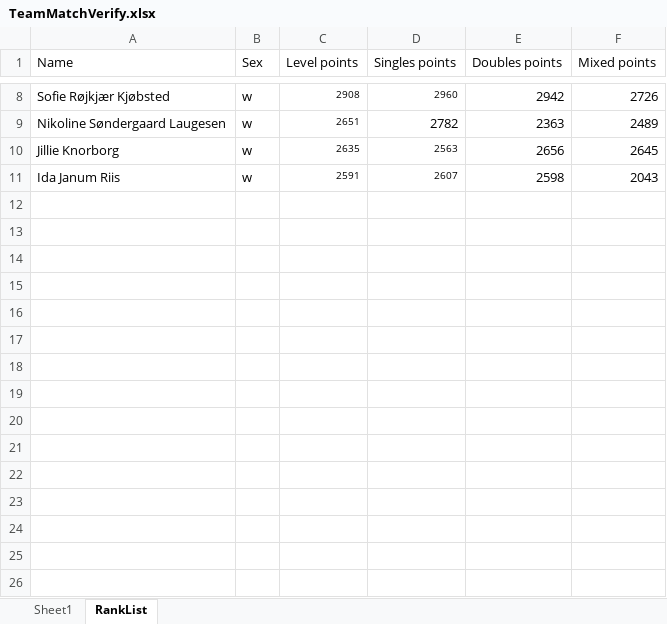
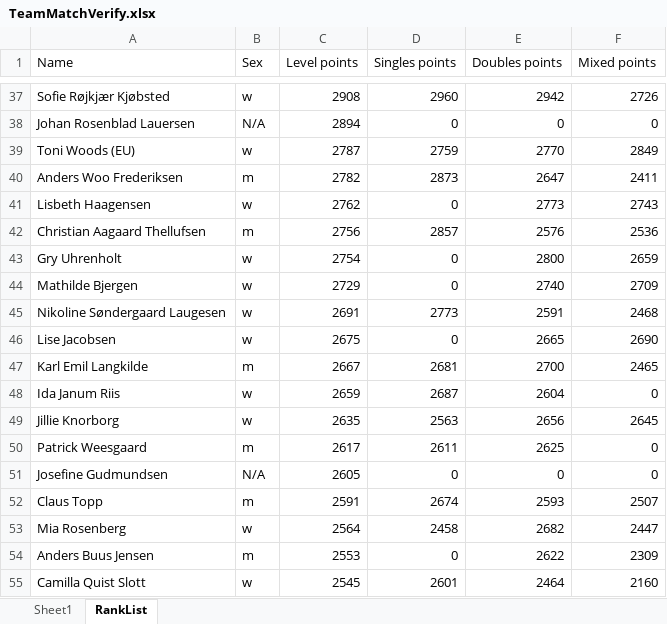
Before and after one commit to AsgerBertel/Badminton_lineup_verification, an Excel workbook: target/classes/TeamMatchVerify.xlsx, sheet RankList, drawn as a sheet; only a part is shown, gaps mark what is left out; values as stored, in another font and other column widths than the file's, no borders; table styles not drawn; removed rows and columns are numbered as before the commit, all else as after; the diff covers the shown part only; the diff names each change by its address in the sheet, - before the commit and + after, or states it on an @@ line.

```diff
--- a/target/classes/TeamMatchVerify.xlsx (sheet RankList)
+++ b/target/classes/TeamMatchVerify.xlsx (sheet RankList)
@@ C37:D37 text size: larger @@
+row 38: Johan Rosenblad Lauersen | N/A | 2894 | 0 | 0 | 0
+row 39: Toni Woods (EU) | w | 2787 | 2759 | 2770 | 2849
+row 40: Anders Woo Frederiksen | m | 2782 | 2873 | 2647 | 2411
+row 41: Lisbeth Haagensen | w | 2762 | 0 | 2773 | 2743
+row 42: Christian Aagaard Thellufsen | m | 2756 | 2857 | 2576 | 2536
+row 43: Gry Uhrenholt | w | 2754 | 0 | 2800 | 2659
+row 44: Mathilde Bjergen | w | 2729 | 0 | 2740 | 2709
-C45 (Level points): 2651
+C45 (Level points): 2691
@@ C45 text size: larger @@
-D45 (Singles points): 2782
+D45 (Singles points): 2773
-E45 (Doubles points): 2363
+E45 (Doubles points): 2591
-F45 (Mixed points): 2489
+F45 (Mixed points): 2468
+row 46: Lise Jacobsen | w | 2675 | 0 | 2665 | 2690
+row 47: Karl Emil Langkilde | m | 2667 | 2681 | 2700 | 2465
+row 48: Ida Janum Riis | w | 2659 | 2687 | 2604 | 0
@@ C49:D49 text size: larger @@
-row 11: Ida Janum Riis | w | 2591 | 2607 | 2598 | 2043
+row 50: Patrick Weesgaard | m | 2617 | 2611 | 2625 | 0
+row 51: Josefine Gudmundsen | N/A | 2605 | 0 | 0 | 0
+row 52: Claus Topp | m | 2591 | 2674 | 2593 | 2507
+row 53: Mia Rosenberg | w | 2564 | 2458 | 2682 | 2447
+row 54: Anders Buus Jensen | m | 2553 | 0 | 2622 | 2309
+row 55: Camilla Quist Slott | w | 2545 | 2601 | 2464 | 2160
```
Also changed, not shown: 111 added rows and 6 edited cells elsewhere in this sheet, out/artifacts/Team_match_verify_jar/TeamMatchVerify.xlsx, src/main/resources/TeamMatchVerify.xlsx, 5 other files.
